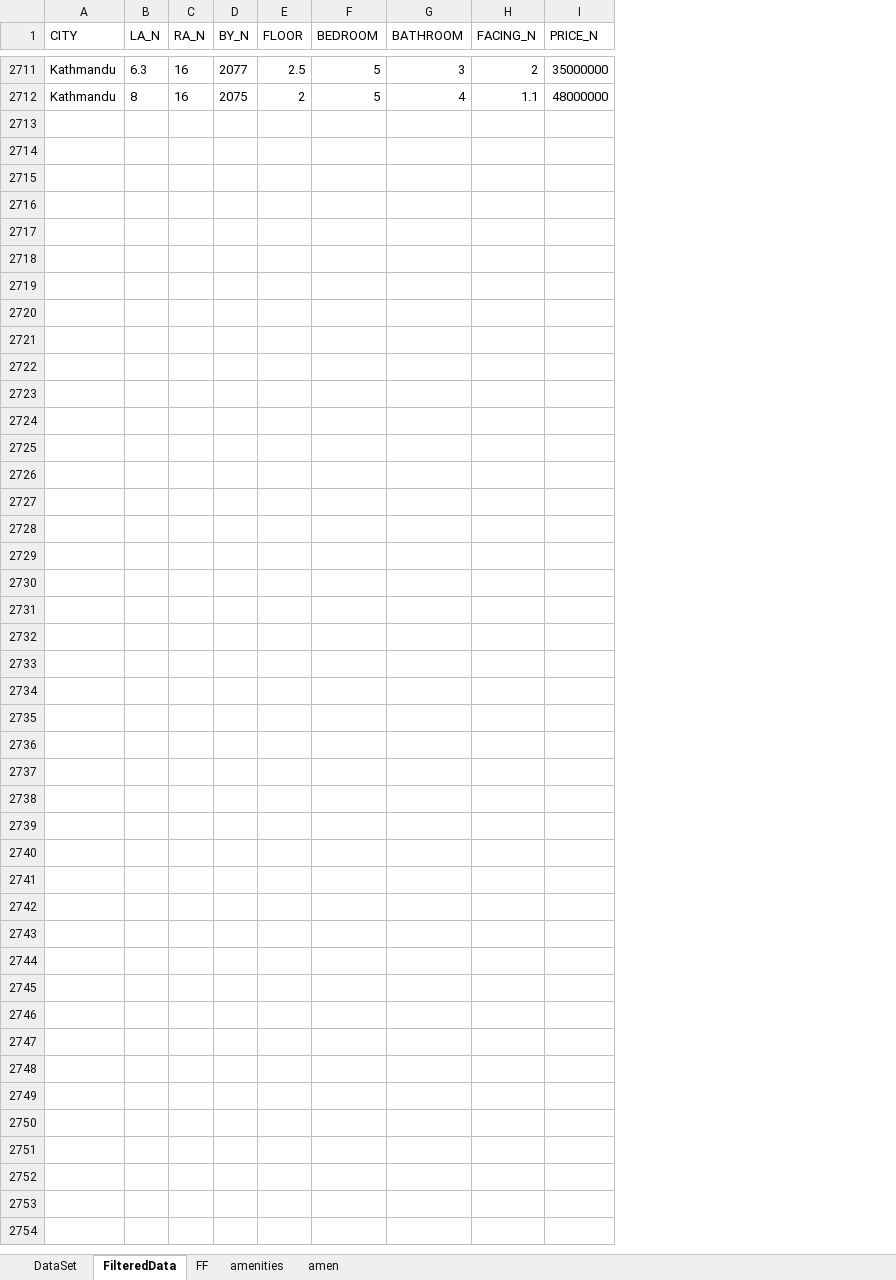
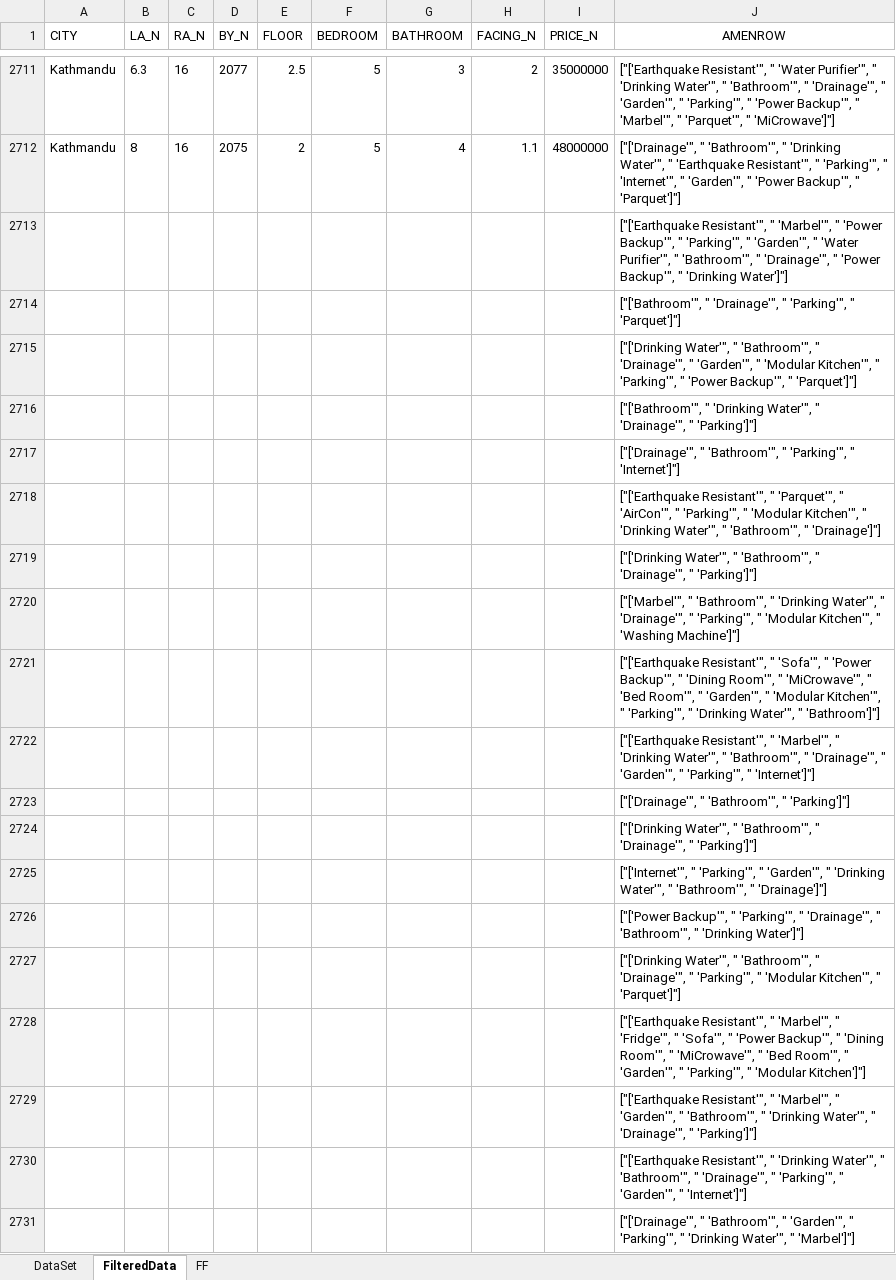
Before and after one commit to shashwatkhadka/HPP, an Excel workbook: Data/DataSet.xlsx, sheet FilteredData, drawn as a sheet; only a part is shown, gaps mark what is left out; values as stored, in another font and other column widths than the file's, no borders; the diff covers the shown part only; the diff names each change by its address in the sheet, - before the commit and + after, or states it on an @@ line.

Commit message:
Updated Amenities(T/F), combined in one single sheet

```diff
--- a/Data/DataSet.xlsx (sheet FilteredData)
+++ b/Data/DataSet.xlsx (sheet FilteredData)
-sheet tab: amenities
-sheet tab: amen
+column J (AMENROW), rows 2711-2712: ["['Earthquake Resistant'", " 'Water Purifier'", " 'Drinking Water'", " 'Bathroom'", " 'Drainage'", " 'Garden'", " 'Parking'", " 'Power Backup'", " 'Marbel'", " 'Parquet'", " 'MiCrowave']"] | ["['Drainage'", " 'Bathroom'", " 'Drinking Water'", " 'Earthquake Resistant'", " 'Parking'", " 'Internet'", " 'Garden'", " 'Power Backup'", " 'Parquet']"]
+row 2713:  |  |  |  |  |  |  |  |  | ["['Earthquake Resistant'", " 'Marbel'", " 'Power Backup'", " 'Parking'", " 'Garden'", " 'Water Purifier'", " 'Bathroom'", " 'Drainage'", " 'Power Backup'", " 'Drinking Water']"]
+row 2714:  |  |  |  |  |  |  |  |  | ["['Bathroom'", " 'Drainage'", " 'Parking'", " 'Parquet']"]
+row 2715:  |  |  |  |  |  |  |  |  | ["['Drinking Water'", " 'Bathroom'", " 'Drainage'", " 'Garden'", " 'Modular Kitchen'", " 'Parking'", " 'Power Backup'", " 'Parquet']"]
+row 2716:  |  |  |  |  |  |  |  |  | ["['Bathroom'", " 'Drinking Water'", " 'Drainage'", " 'Parking']"]
+row 2717:  |  |  |  |  |  |  |  |  | ["['Drainage'", " 'Bathroom'", " 'Parking'", " 'Internet']"]
+row 2718:  |  |  |  |  |  |  |  |  | ["['Earthquake Resistant'", " 'Parquet'", " 'AirCon'", " 'Parking'", " 'Modular Kitchen'", " 'Drinking Water'", " 'Bathroom'", " 'Drainage']"]
+row 2719:  |  |  |  |  |  |  |  |  | ["['Drinking Water'", " 'Bathroom'", " 'Drainage'", " 'Parking']"]
+row 2720:  |  |  |  |  |  |  |  |  | ["['Marbel'", " 'Bathroom'", " 'Drinking Water'", " 'Drainage'", " 'Parking'", " 'Modular Kitchen'", " 'Washing Machine']"]
+row 2721:  |  |  |  |  |  |  |  |  | ["['Earthquake Resistant'", " 'Sofa'", " 'Power Backup'", " 'Dining Room'", " 'MiCrowave'", " 'Bed Room'", " 'Garden'", " 'Modular Kitchen'", " 'Parking'", " 'Drinking Water'", " 'Bathroom']"]
+row 2722:  |  |  |  |  |  |  |  |  | ["['Earthquake Resistant'", " 'Marbel'", " 'Drinking Water'", " 'Bathroom'", " 'Drainage'", " 'Garden'", " 'Parking'", " 'Internet']"]
+row 2723:  |  |  |  |  |  |  |  |  | ["['Drainage'", " 'Bathroom'", " 'Parking']"]
+row 2724:  |  |  |  |  |  |  |  |  | ["['Drinking Water'", " 'Bathroom'", " 'Drainage'", " 'Parking']"]
+row 2725:  |  |  |  |  |  |  |  |  | ["['Internet'", " 'Parking'", " 'Garden'", " 'Drinking Water'", " 'Bathroom'", " 'Drainage']"]
+row 2726:  |  |  |  |  |  |  |  |  | ["['Power Backup'", " 'Parking'", " 'Drainage'", " 'Bathroom'", " 'Drinking Water']"]
+row 2727:  |  |  |  |  |  |  |  |  | ["['Drinking Water'", " 'Bathroom'", " 'Drainage'", " 'Parking'", " 'Modular Kitchen'", " 'Parquet']"]
+row 2728:  |  |  |  |  |  |  |  |  | ["['Earthquake Resistant'", " 'Marbel'", " 'Fridge'", " 'Sofa'", " 'Power Backup'", " 'Dining Room'", " 'MiCrowave'", " 'Bed Room'", " 'Garden'", " 'Parking'", " 'Modular Kitchen']"]
+row 2729:  |  |  |  |  |  |  |  |  | ["['Earthquake Resistant'", " 'Marbel'", " 'Garden'", " 'Bathroom'", " 'Drinking Water'", " 'Drainage'", " 'Parking']"]
+row 2730:  |  |  |  |  |  |  |  |  | ["['Earthquake Resistant'", " 'Drinking Water'", " 'Bathroom'", " 'Drainage'", " 'Parking'", " 'Garden'", " 'Internet']"]
+row 2731:  |  |  |  |  |  |  |  |  | ["['Drainage'", " 'Bathroom'", " 'Garden'", " 'Parking'", " 'Drinking Water'", " 'Marbel']"]
```
Also changed, not shown: 688 added rows elsewhere in this sheet, sheet FF, 2 other files.
